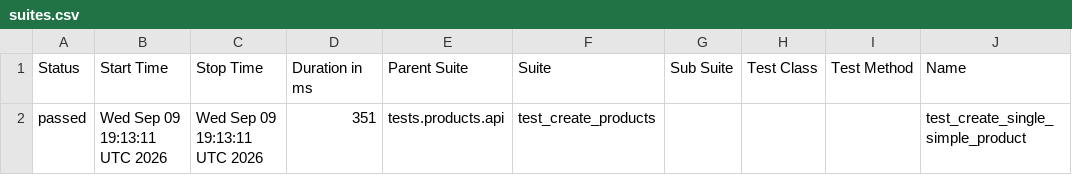
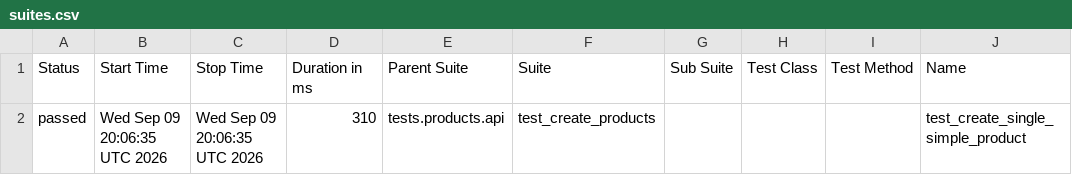
Before and after one commit to Kwakic/TestingWoocommerceAPI, a CSV file: products/smoke/data/suites.csv, drawn as a sheet; only a part is shown; the diff names each change by its address in the sheet, - before the commit and + after, or states it on an @@ line.

```diff
--- a/products/smoke/data/suites.csv
+++ b/products/smoke/data/suites.csv
-B2 (Start Time): Wed Sep 09 19:13:11 UTC 2026
+B2 (Start Time): Wed Sep 09 20:06:35 UTC 2026
-C2 (Stop Time): Wed Sep 09 19:13:11 UTC 2026
+C2 (Stop Time): Wed Sep 09 20:06:35 UTC 2026
-D2 (Duration in ms): 351
+D2 (Duration in ms): 310
```
Also changed, not shown: customers/smoke/data/suites.csv, 46 other files.
